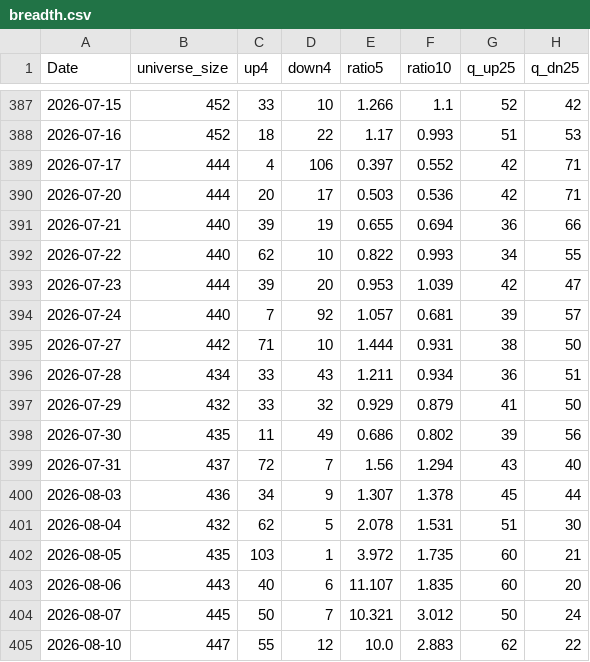
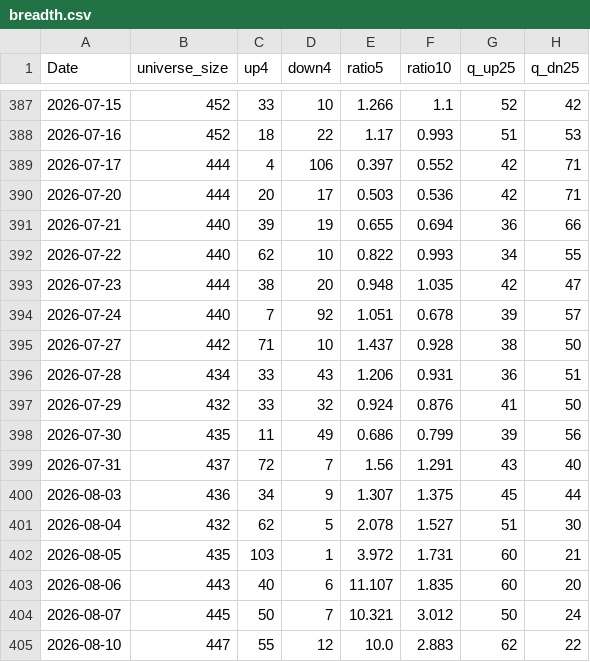
Before and after one commit to nick-l-wh/au-breadth, a CSV file: data/breadth.csv, drawn as a sheet; only a part is shown, gaps mark what is left out; the diff covers the shown part only; the diff names each change by its address in the sheet, - before the commit and + after, or states it on an @@ line.

```diff
--- a/data/breadth.csv
+++ b/data/breadth.csv
-C393 (up4): 39
+C393 (up4): 38
-E393 (ratio5): 0.953
+E393 (ratio5): 0.948
-F393 (ratio10): 1.039
+F393 (ratio10): 1.035
-E394 (ratio5): 1.057
+E394 (ratio5): 1.051
-F394 (ratio10): 0.681
+F394 (ratio10): 0.678
-E395 (ratio5): 1.444
+E395 (ratio5): 1.437
-F395 (ratio10): 0.931
+F395 (ratio10): 0.928
-E396 (ratio5): 1.211
+E396 (ratio5): 1.206
-F396 (ratio10): 0.934
+F396 (ratio10): 0.931
-E397 (ratio5): 0.929
+E397 (ratio5): 0.924
-F397 (ratio10): 0.879
+F397 (ratio10): 0.876
-F398 (ratio10): 0.802
+F398 (ratio10): 0.799
-F399 (ratio10): 1.294
+F399 (ratio10): 1.291
-F400 (ratio10): 1.378
+F400 (ratio10): 1.375
-F401 (ratio10): 1.531
+F401 (ratio10): 1.527
-F402 (ratio10): 1.735
+F402 (ratio10): 1.731
```
Also changed, not shown: 1 added row and 20 edited cells elsewhere in this file, data/highs_52w.csv, data/highs_52w_history.csv.
